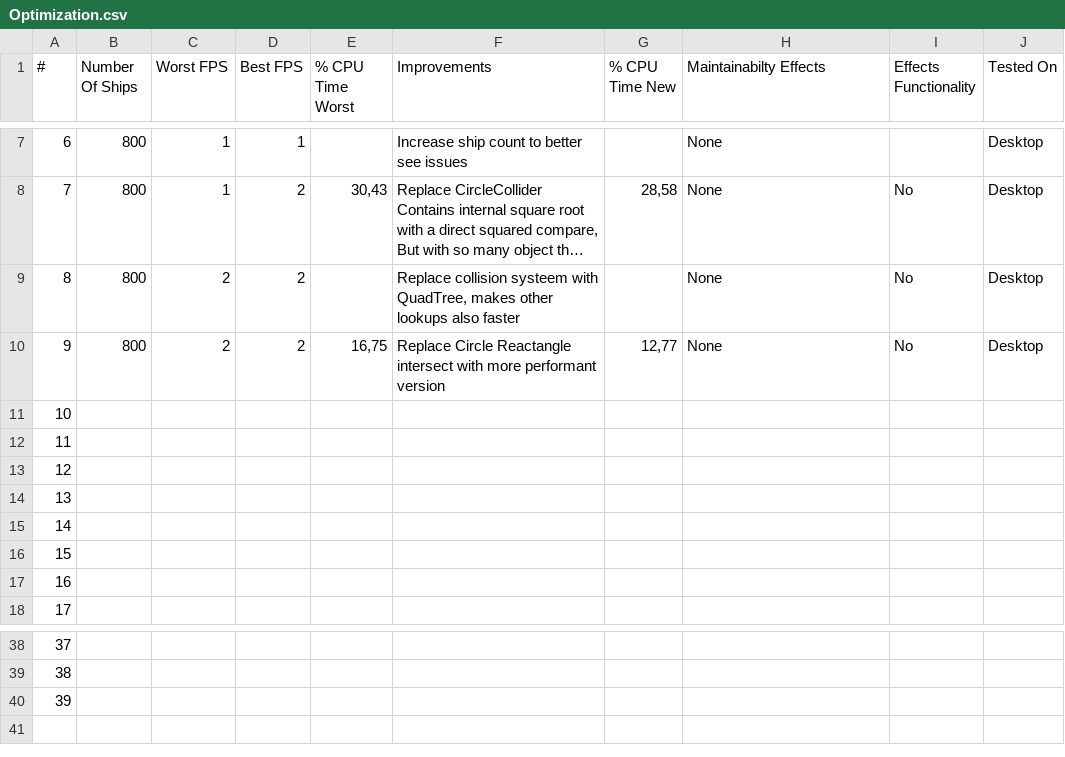
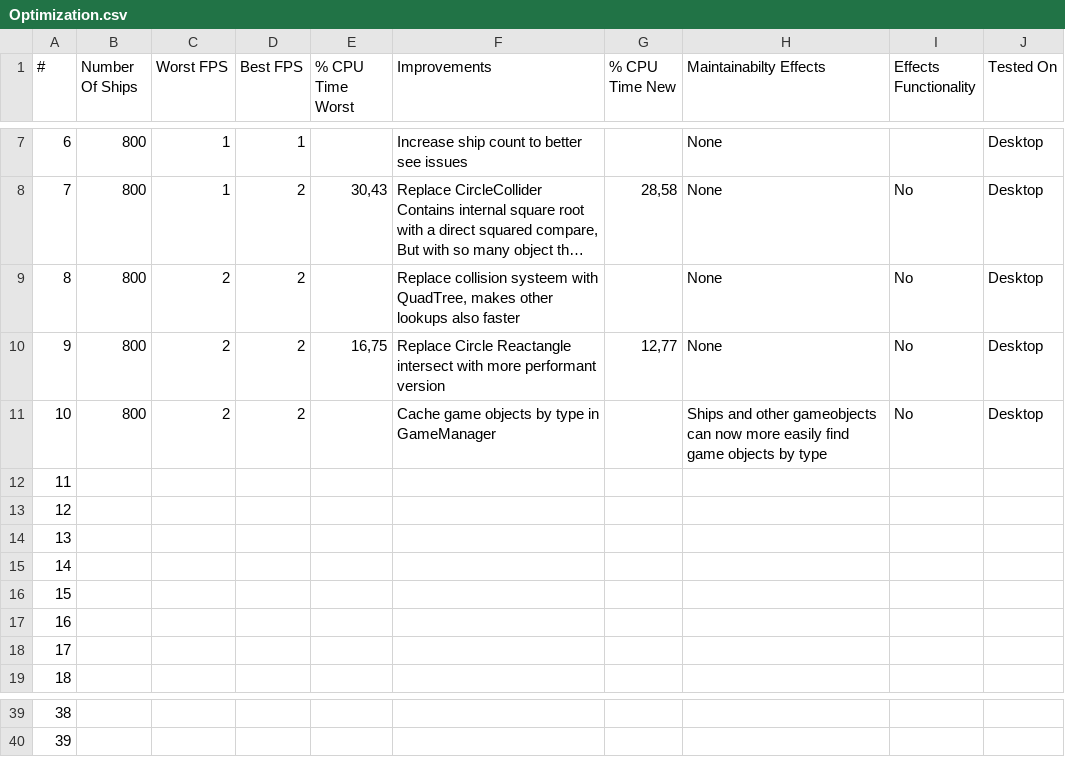
Before and after one commit to Foxxite/GameDevSamples, a CSV file: Samples/8. Optimization/Optimization.csv, drawn as a sheet; only a part is shown, gaps mark what is left out; long unchanged cells end in …; removed rows and columns are numbered as before the commit, all else as after; the diff names each change by its address in the sheet, - before the commit and + after, or states it on an @@ line.

Commit message:
Enhance GameManager with type-based object caching and improve collision handling; add pixel texture for debugging; adjust ship spawn configuration

```diff
--- a/Samples/8. Optimization/Optimization.csv
+++ b/Samples/8. Optimization/Optimization.csv
+row 11: 10 | 800 | 2 | 2 |  | Cache game objects by type in GameManager |  | Ships and other gameobjects can now more easily find game objects by type | No | Desktop
@@ column A (#) renumbered between rows 12 and 40 @@
-row 40: 39
```
Also changed, not shown: 6 other files.
